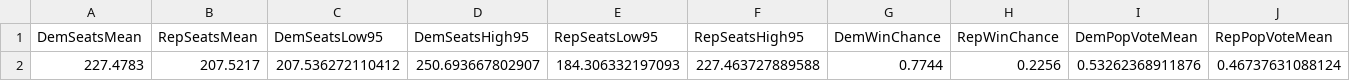
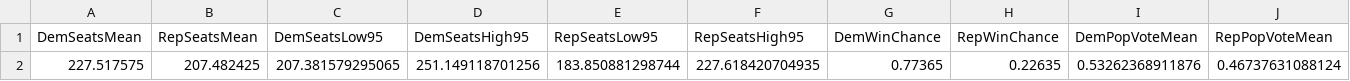
Before and after one commit to jkappelmeier/jkappelmeier.github.io, a CSV file: Data/HouseNational.csv, drawn as a sheet; only a part is shown; the diff names each change by its address in the sheet, - before the commit and + after, or states it on an @@ line.

Commit message:
Update Data/HouseNational.csv from MATLAB

```diff
--- a/Data/HouseNational.csv
+++ b/Data/HouseNational.csv
-A2 (DemSeatsMean): 227.4783
+A2 (DemSeatsMean): 227.517575
-B2 (RepSeatsMean): 207.5217
+B2 (RepSeatsMean): 207.482425
-C2 (DemSeatsLow95): 207.536272110412
+C2 (DemSeatsLow95): 207.381579295065
-D2 (DemSeatsHigh95): 250.693667802907
+D2 (DemSeatsHigh95): 251.149118701256
-E2 (RepSeatsLow95): 184.306332197093
+E2 (RepSeatsLow95): 183.850881298744
-F2 (RepSeatsHigh95): 227.463727889588
+F2 (RepSeatsHigh95): 227.618420704935
-G2 (DemWinChance): 0.7744
+G2 (DemWinChance): 0.77365
-H2 (RepWinChance): 0.2256
+H2 (RepWinChance): 0.22635
```
